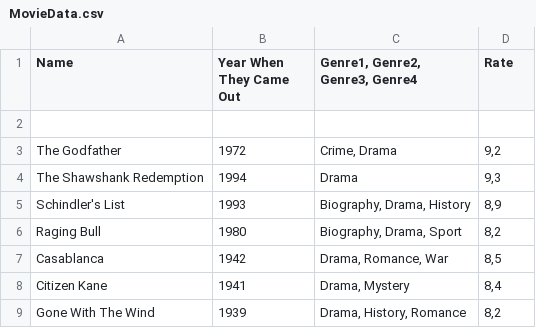
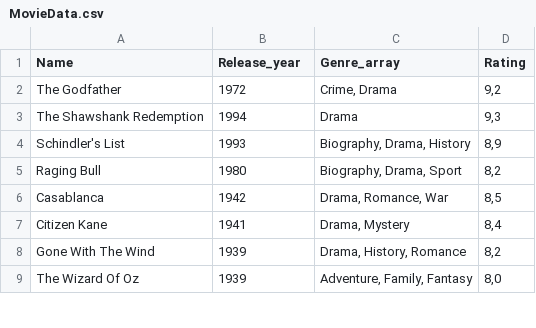
Before and after one commit to Dat1Cphbusiness/SP3OpgaveGruppeB, a CSV file: Data/MovieData.csv, drawn as a sheet; only a part is shown; the shorter side is filled out with more unchanged rows.

```diff
--- a/Data/MovieData.csv
+++ b/Data/MovieData.csv
@@ -1,3 +1,2 @@
-Name; Year When They Came Out; Genre1, Genre2, Genre3, Genre4; Rate
-
+Name; Release_year; Genre_array; Rating;
 The Godfather; 1972; Crime, Drama; 9,2;
```
Also changed, not shown: Data/SeriesData.csv.
